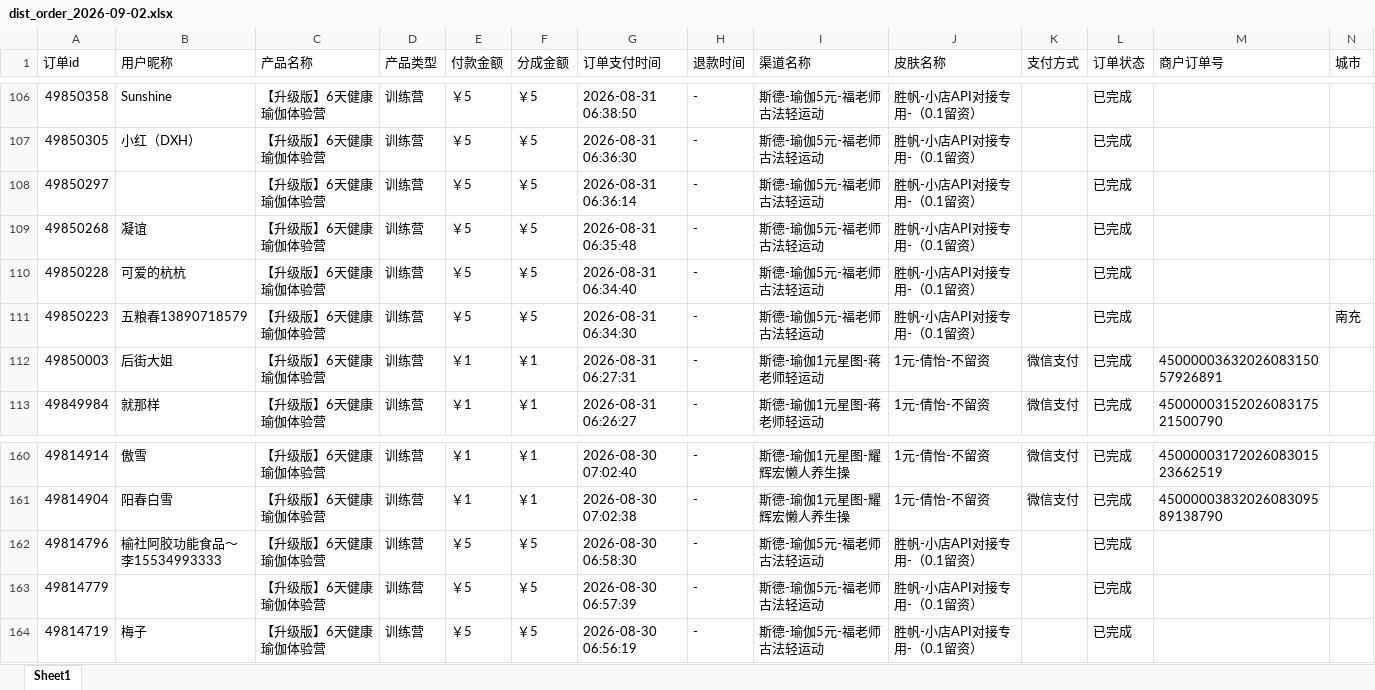
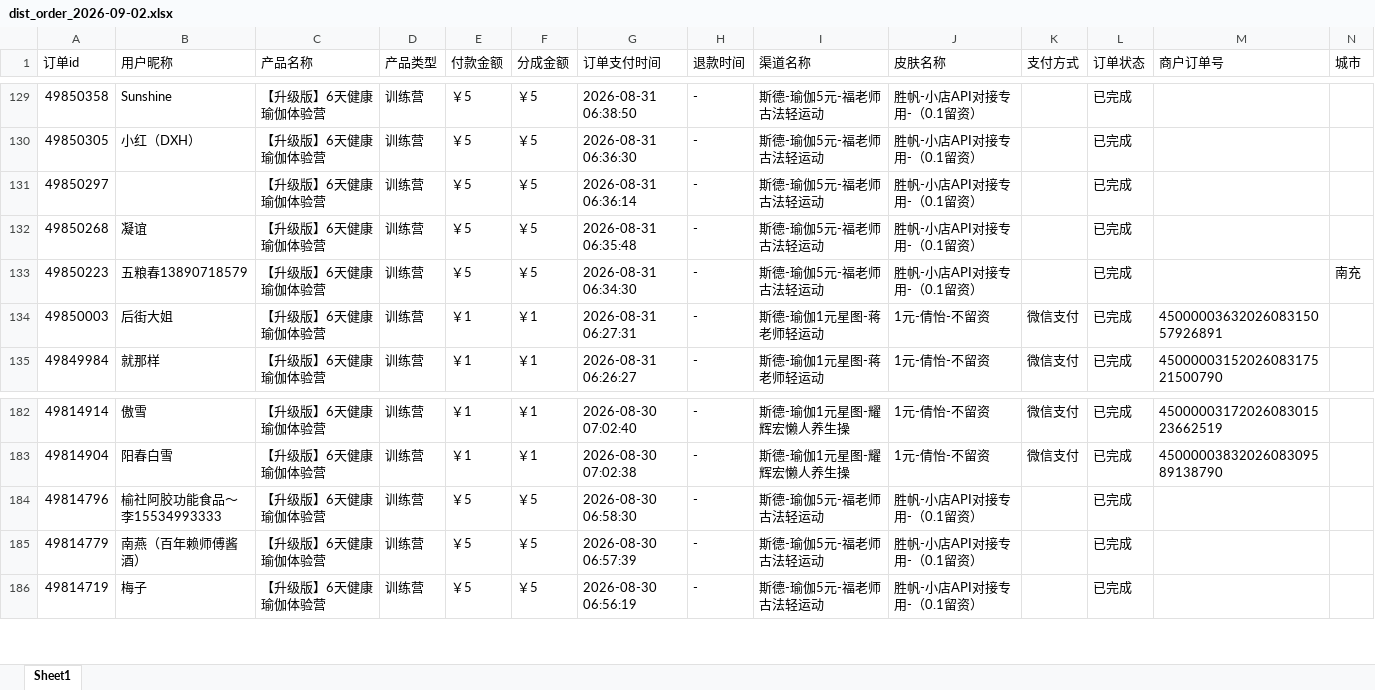
Before and after one commit to JNC121314/jianzhi-dashboard, an Excel workbook: data/exports/视频号/dist_order_2026-09-02.xlsx, sheet Sheet1, drawn as a sheet; only a part is shown, gaps mark what is left out; values as stored, in another font and other column widths than the file's, no borders; removed rows and columns are numbered as before the commit, all else as after; the diff covers the shown part only; the diff names each change by its address in the sheet, - before the commit and + after, or states it on an @@ line.

```diff
--- a/data/exports/视频号/dist_order_2026-09-02.xlsx (sheet Sheet1)
+++ b/data/exports/视频号/dist_order_2026-09-02.xlsx (sheet Sheet1)
-row 110: 49850228 | 可爱的杭杭 | 【升级版】6天健康瑜伽体验营 | 训练营 | ￥5 | ￥5 | 2026-08-31 06:34:40 | - | 斯德-瑜伽5元-福老师古法轻运动 | 胜帆-小店API对接专用-（0.1留资） |  | 已完成
-B185 (用户昵称): (empty)
+B185 (用户昵称): 南燕（百年赖师傅酱酒）
```
Also changed, not shown: 23 added rows elsewhere in this sheet, data/exports/严总/dist_order_2026-09-02.xlsx, data/exports/王颖瑜伽/dist_order_2026-09-02.xlsx, 7 other files.
